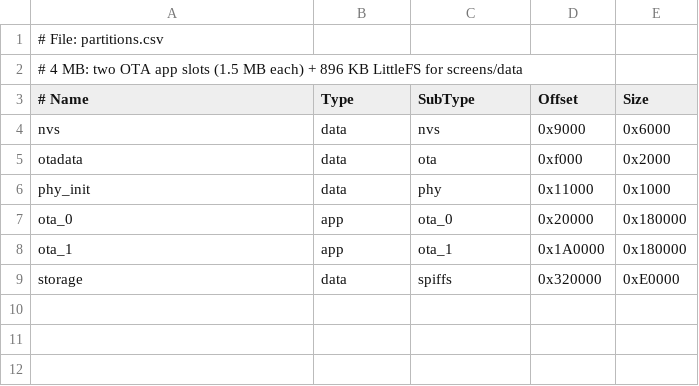
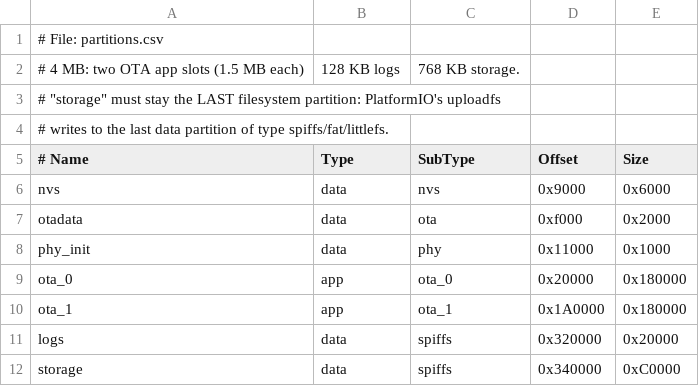
Before and after one commit to rwmech/unleashed_BBS, a CSV file: partitions.csv, drawn as a sheet.

Commit message:
µnleashed BBS 0.4.0: backup window, logs partition
BOOT button (while the sysop is logged in) opens a plain HTTP window for
backup_window_minutes. GET /backup.zip streams system.cfg (passwords as
***) and all screens; PUT /restore stages an uploaded zip (stored or
deflate), validates names, sizes and system.cfg, and applies only after
the sysop answers Y on the console. Screens mirror the upload, *** keeps
the live password, config reloads without a reboot. HTTP runs inside the
BBS select loop with per-phase deadlines.

New system.cfg keys: hostname, backup_port, backup_window_minutes,
backup_button_gpio. Caller log moves to its own 128 KB logs partition.
Bench env esp32dev_backuptest holds the button. Host tests pass under
ASan/UBSan including download, edit, upload, refusals and bad zips.
Docs: BACKUP.md, SCREENS.md, COMMANDS.md, README.

```diff
--- a/partitions.csv
+++ b/partitions.csv
@@ -1,3 +1,5 @@
 # File: partitions.csv
-# 4 MB: two OTA app slots (1.5 MB each) + 896 KB LittleFS for screens/data
+# 4 MB: two OTA app slots (1.5 MB each), 128 KB logs, 768 KB storage.
+# "storage" must stay the LAST filesystem partition: PlatformIO's uploadfs
+# writes to the last data partition of type spiffs/fat/littlefs.
 # Name,    Type, SubType, Offset,   Size
@@ -8,2 +10,3 @@ ota_0,     app,  ota_0,   0x20000,  0x180000
 ota_1,     app,  ota_1,   0x1A0000, 0x180000
-storage,   data, spiffs,  0x320000, 0xE0000
+logs,      data, spiffs,  0x320000, 0x20000
+storage,   data, spiffs,  0x340000, 0xC0000
```
Also changed, not shown: 25 other files.
